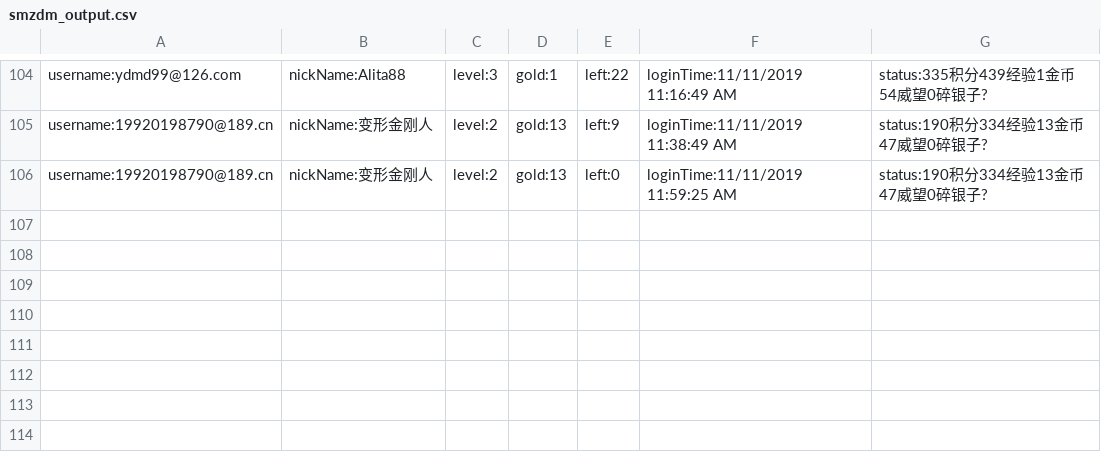
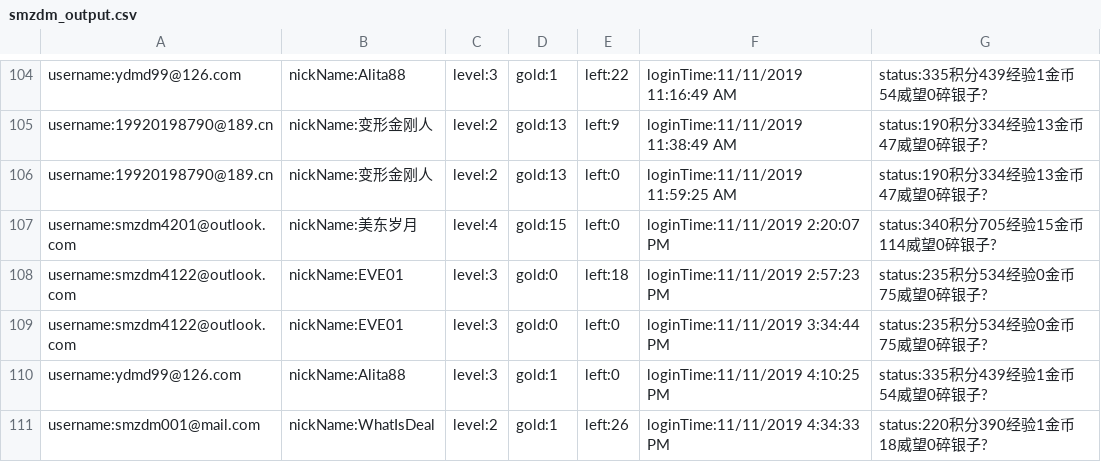
Before and after one commit to sagittarr/smzdm, a CSV file: WebBrowser/data/smzdm_output.csv, drawn as a sheet; only a part is shown, gaps mark what is left out; the diff names each change by its address in the sheet, - before the commit and + after, or states it on an @@ line.

```diff
--- a/WebBrowser/data/smzdm_output.csv
+++ b/WebBrowser/data/smzdm_output.csv
+row 107: username:smzdm4201@outlook.com | nickName:美东岁月 | level:4 | gold:15 | left:0 | loginTime:11/11/2019 2:20:07 PM | status:340积分705经验15金币114威望0碎银子?
+row 108: username:smzdm4122@outlook.com | nickName:EVE01 | level:3 | gold:0 | left:18 | loginTime:11/11/2019 2:57:23 PM | status:235积分534经验0金币75威望0碎银子?
+row 109: username:smzdm4122@outlook.com | nickName:EVE01 | level:3 | gold:0 | left:0 | loginTime:11/11/2019 3:34:44 PM | status:235积分534经验0金币75威望0碎银子?
+row 110: username:ydmd99@126.com | nickName:Alita88 | level:3 | gold:1 | left:0 | loginTime:11/11/2019 4:10:25 PM | status:335积分439经验1金币54威望0碎银子?
+row 111: username:smzdm001@mail.com | nickName:WhatIsDeal | level:2 | gold:1 | left:26 | loginTime:11/11/2019 4:34:33 PM | status:220积分390经验1金币18威望0碎银子?
```
Also changed, not shown: WebBrowser/data/smzdm.csv, 14 other files.
